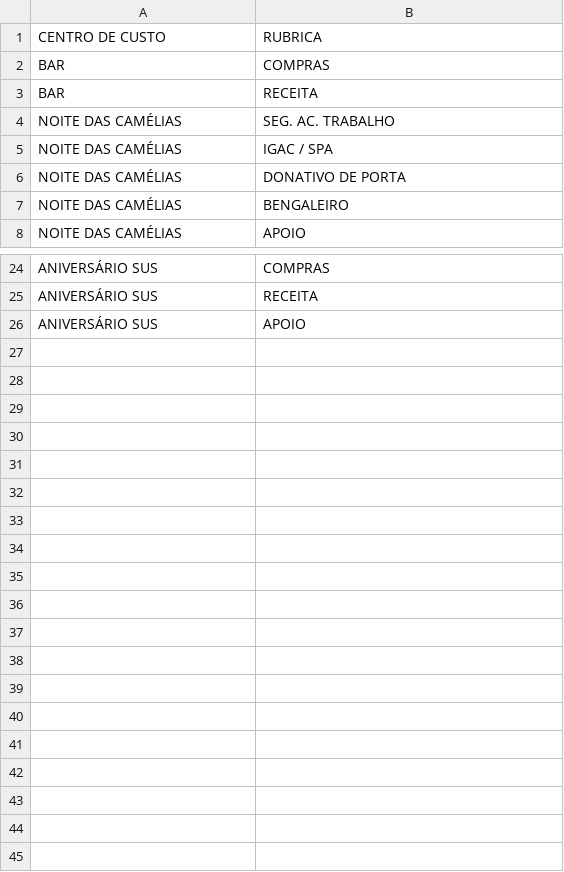
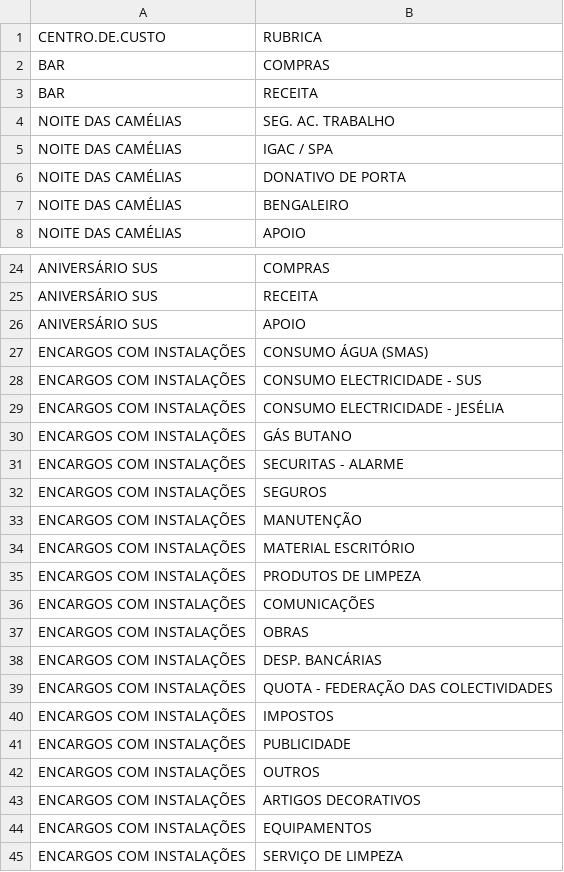
Before and after one commit to VascoRibeiroPereira/SUS, a CSV file: 2020/CentrosdeCusto.csv, drawn as a sheet; only a part is shown, gaps mark what is left out.

```diff
--- a/2020/CentrosdeCusto.csv
+++ b/2020/CentrosdeCusto.csv
@@ -1,2 +1,2 @@
-CENTRO DE CUSTO;RUBRICA
+CENTRO.DE.CUSTO;RUBRICA
 BAR;COMPRAS
@@ -26 +26,20 @@ ANIVERSÁRIO SUS;RECEITA
 ANIVERSÁRIO SUS;APOIO
+ENCARGOS COM INSTALAÇÕES;CONSUMO ÁGUA (SMAS)
+ENCARGOS COM INSTALAÇÕES;CONSUMO ELECTRICIDADE - SUS
+ENCARGOS COM INSTALAÇÕES;CONSUMO ELECTRICIDADE - JESÉLIA
+ENCARGOS COM INSTALAÇÕES;GÁS BUTANO
+ENCARGOS COM INSTALAÇÕES;SECURITAS - ALARME
+ENCARGOS COM INSTALAÇÕES;SEGUROS
+ENCARGOS COM INSTALAÇÕES;MANUTENÇÃO
+ENCARGOS COM INSTALAÇÕES;MATERIAL ESCRITÓRIO
+ENCARGOS COM INSTALAÇÕES;PRODUTOS DE LIMPEZA
+ENCARGOS COM INSTALAÇÕES;COMUNICAÇÕES
+ENCARGOS COM INSTALAÇÕES;OBRAS
+ENCARGOS COM INSTALAÇÕES;DESP. BANCÁRIAS
+ENCARGOS COM INSTALAÇÕES;QUOTA - FEDERAÇÃO DAS COLECTIVIDADES
+ENCARGOS COM INSTALAÇÕES;IMPOSTOS
+ENCARGOS COM INSTALAÇÕES;PUBLICIDADE
+ENCARGOS COM INSTALAÇÕES;OUTROS
+ENCARGOS COM INSTALAÇÕES;ARTIGOS DECORATIVOS
+ENCARGOS COM INSTALAÇÕES;EQUIPAMENTOS
+ENCARGOS COM INSTALAÇÕES;SERVIÇO DE LIMPEZA
```
Also changed, not shown: 2 other files.
